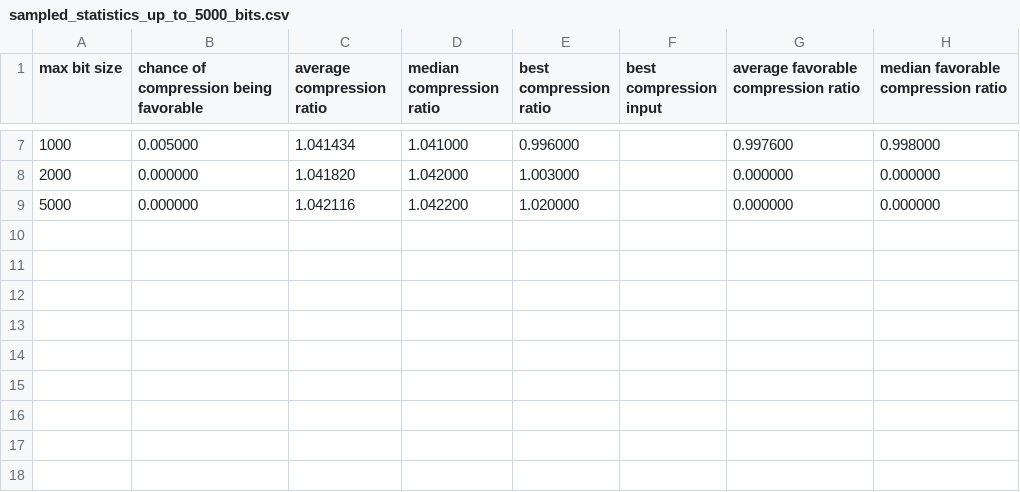
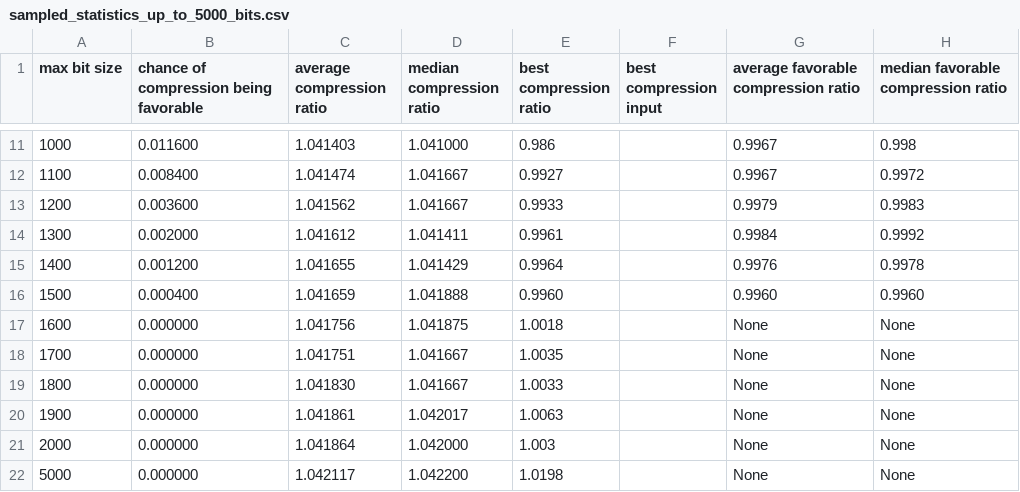
Before and after one commit to pRizz/zeckendorf, a CSV file: statistics_history/sampled_statistics_up_to_5000_bits.csv, drawn as a sheet; only a part is shown, gaps mark what is left out; the diff covers the shown part only.

Commit message:
Update compression statistics and enhance data representation in `generate_statistics.rs`
- Modified `generate_statistics.rs` to expand bit size limits and increase sample sizes for improved accuracy in compression statistics.
- Updated the structure of `CompressionStats` to use optional fields for better handling of missing data.
- Added a debug function to investigate compression behavior at 2000 bits, providing detailed insights into sample statistics.
- Regenerated CSV files to reflect the latest statistics, including new entries for bit sizes up to 2000 and adjustments to existing data.
- Updated plots to accommodate changes in data structure and ensure accurate visualization of compression ratios and favorable percentages.

```diff
--- a/statistics_history/sampled_statistics_up_to_5000_bits.csv
+++ b/statistics_history/sampled_statistics_up_to_5000_bits.csv
@@ -7,3 +11,12 @@ max bit size,chance of compression being favorable,average compression ratio,med
-1000,0.005000,1.041434,1.041000,0.996000,,0.997600,0.998000
-2000,0.000000,1.041820,1.042000,1.003000,,0.000000,0.000000
-5000,0.000000,1.042116,1.042200,1.020000,,0.000000,0.000000
+1000,0.011600,1.041403,1.041000,0.986,,0.9967,0.998
+1100,0.008400,1.041474,1.041667,0.9927,,0.9967,0.9972
+1200,0.003600,1.041562,1.041667,0.9933,,0.9979,0.9983
+1300,0.002000,1.041612,1.041411,0.9961,,0.9984,0.9992
+1400,0.001200,1.041655,1.041429,0.9964,,0.9976,0.9978
+1500,0.000400,1.041659,1.041888,0.9960,,0.9960,0.9960
+1600,0.000000,1.041756,1.041875,1.0018,,None,None
+1700,0.000000,1.041751,1.041667,1.0035,,None,None
+1800,0.000000,1.041830,1.041667,1.0033,,None,None
+1900,0.000000,1.041861,1.042017,1.0063,,None,None
+2000,0.000000,1.041864,1.042000,1.003,,None,None
+5000,0.000000,1.042117,1.042200,1.0198,,None,None
```
Also changed, not shown: 4 added rows and 25 edited cells elsewhere in this file, statistics_history/statistics_up_to_100000_inputs.csv, 3 other files.
